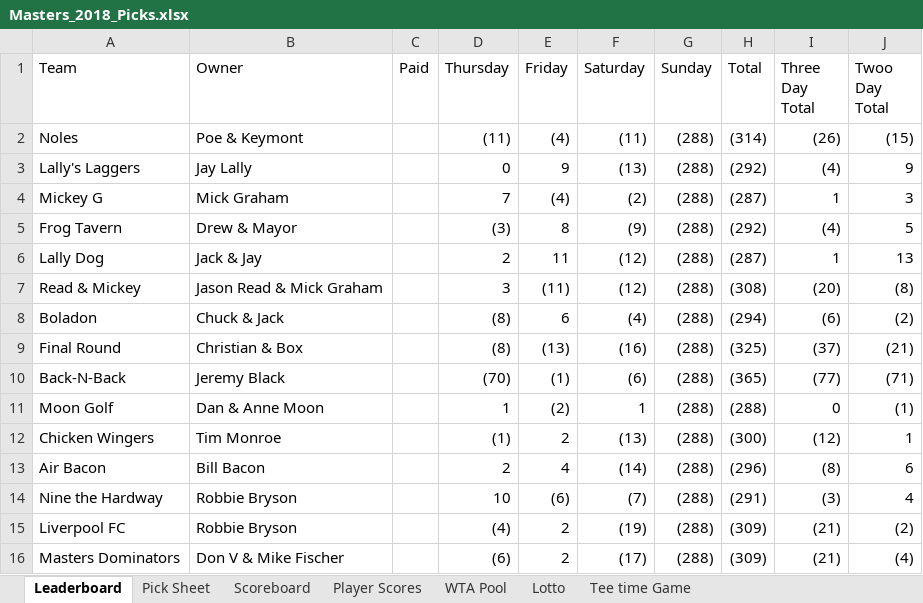
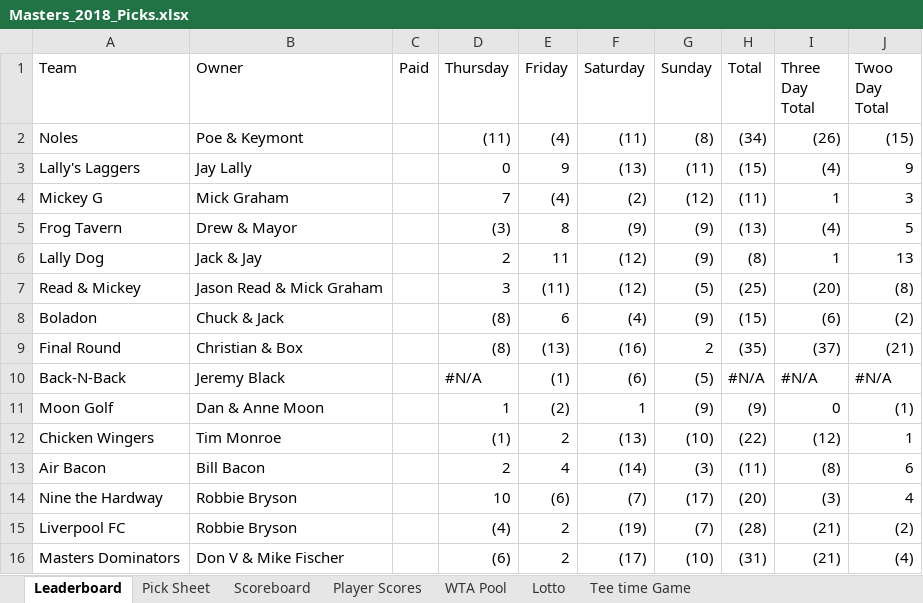
Before and after one commit to mikes-org/golfmanager, an Excel workbook: data/Masters_2018_Picks.xlsx, sheet Leaderboard, drawn as a sheet; only a part is shown; values as stored, in another font and other column widths than the file's, no cell formats; charts and pictures not drawn; the diff covers the shown part only; the diff names each change by its address in the sheet, - before the commit and + after, or states it on an @@ line.

```diff
--- a/data/Masters_2018_Picks.xlsx (sheet Leaderboard)
+++ b/data/Masters_2018_Picks.xlsx (sheet Leaderboard)
-G2 (Sunday): (288)
+G2 (Sunday): (8)
-H2 (Total): (314)
+H2 (Total): (34)
-G3 (Sunday): (288)
+G3 (Sunday): (11)
-H3 (Total): (292)
+H3 (Total): (15)
-G4 (Sunday): (288)
+G4 (Sunday): (12)
-H4 (Total): (287)
+H4 (Total): (11)
-G5:G6 (Sunday): (288)
+G5:G6 (Sunday): (9)
-H5 (Total): (292)
+H5 (Total): (13)
-H6 (Total): (287)
+H6 (Total): (8)
-G7 (Sunday): (288)
+G7 (Sunday): (5)
-H7 (Total): (308)
+H7 (Total): (25)
-G8 (Sunday): (288)
+G8 (Sunday): (9)
-H8 (Total): (294)
+H8 (Total): (15)
-G9 (Sunday): (288)
+G9 (Sunday): 2
-H9 (Total): (325)
+H9 (Total): (35)
-D10 (Thursday): (70)
+D10 (Thursday): #N/A
-G10 (Sunday): (288)
+G10 (Sunday): (5)
-H10 (Total): (365)
+H10 (Total): #N/A
-I10 (Three Day Total): (77)
+I10 (Three Day Total): #N/A
-J10 (Twoo Day Total): (71)
+J10 (Twoo Day Total): #N/A
-G11 (Sunday): (288)
+G11 (Sunday): (9)
-H11 (Total): (288)
+H11 (Total): (9)
-G12 (Sunday): (288)
+G12 (Sunday): (10)
-H12 (Total): (300)
+H12 (Total): (22)
-G13 (Sunday): (288)
+G13 (Sunday): (3)
-H13 (Total): (296)
+H13 (Total): (11)
-G14 (Sunday): (288)
+G14 (Sunday): (17)
-H14 (Total): (291)
+H14 (Total): (20)
-G15 (Sunday): (288)
+G15 (Sunday): (7)
-H15 (Total): (309)
+H15 (Total): (28)
-G16 (Sunday): (288)
+G16 (Sunday): (10)
-H16 (Total): (309)
+H16 (Total): (31)
```
Also changed, not shown: 4 hidden or unhidden rows, 94 edited cells and merged cells elsewhere in this sheet, sheet Scoreboard, sheet WTA Pool, sheet Player Scores, sheet Pick Sheet, sheet Tee time Game, cell formats, hidden cells, charts or pictures, 1 other file.
